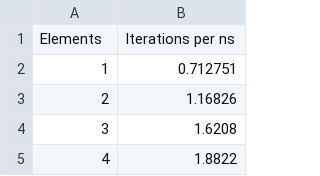
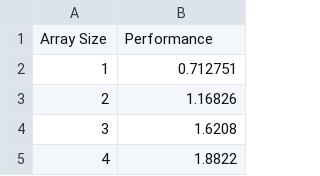
Before and after one commit to JacquesLucke/evaluating_geometry_nodes_talk, a CSV file: analysis/simd_alignment.csv, drawn as a sheet; only a part is shown; removed rows and columns are numbered as before the commit, all else as after; the diff names each change by its address in the sheet, - before the commit and + after, or states it on an @@ line.

```diff
--- a/analysis/simd_alignment.csv
+++ b/analysis/simd_alignment.csv
-row 1: Elements | Iterations per ns
+row 1: Array Size | Performance
```
Also changed, not shown: 3 other files.
